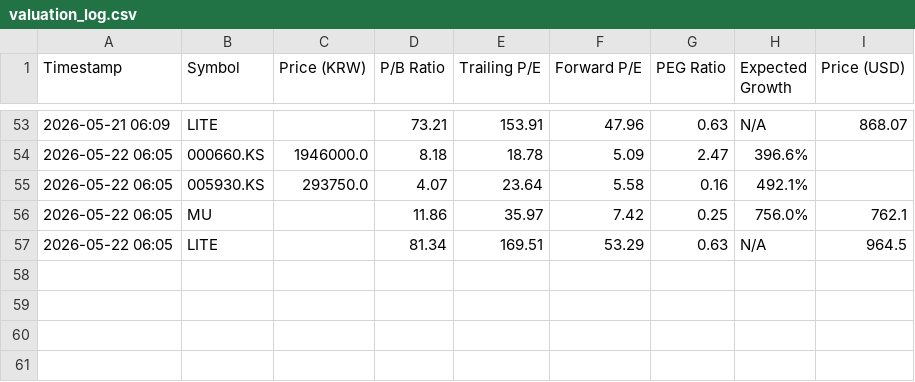
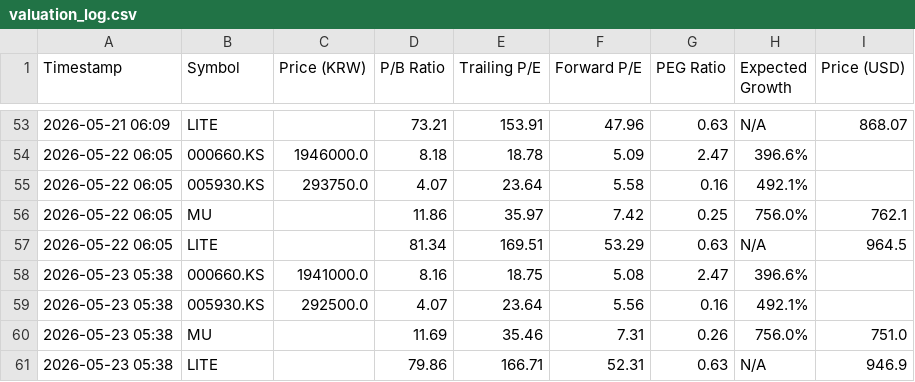
Before and after one commit to ciciwang91/SKHynix-PEG-Tracker, a CSV file: valuation_log.csv, drawn as a sheet; only a part is shown, gaps mark what is left out; the diff names each change by its address in the sheet, - before the commit and + after, or states it on an @@ line.

```diff
--- a/valuation_log.csv
+++ b/valuation_log.csv
+row 58: 2026-05-23 05:38 | 000660.KS | 1941000.0 | 8.16 | 18.75 | 5.08 | 2.47 | 396.6%
+row 59: 2026-05-23 05:38 | 005930.KS | 292500.0 | 4.07 | 23.64 | 5.56 | 0.16 | 492.1%
+row 60: 2026-05-23 05:38 | MU |  | 11.69 | 35.46 | 7.31 | 0.26 | 756.0% | 751.0
+row 61: 2026-05-23 05:38 | LITE |  | 79.86 | 166.71 | 52.31 | 0.63 | N/A | 946.9
```
